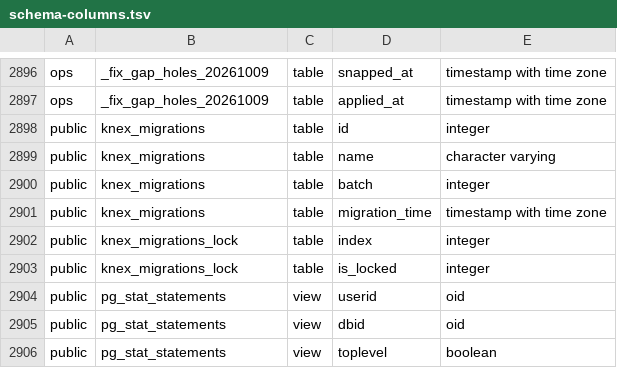
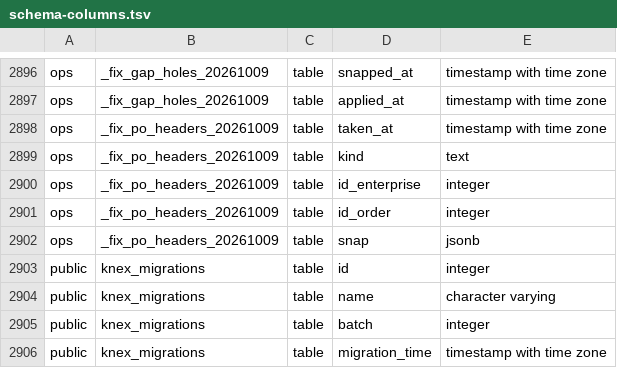
Before and after one commit to packiot/packiot-stack-alpha, a TSV file: dev/seed/schema-columns.tsv, drawn as a sheet; only a part is shown, gaps mark what is left out; the shorter side is filled out with more unchanged rows.

```diff
--- a/dev/seed/schema-columns.tsv
+++ b/dev/seed/schema-columns.tsv
@@ -2897,2 +2897,7 @@ ops	_fix_gap_holes_20261009	table	snapped_at	timestamp with time zone
 ops	_fix_gap_holes_20261009	table	applied_at	timestamp with time zone
+ops	_fix_po_headers_20261009	table	taken_at	timestamp with time zone
+ops	_fix_po_headers_20261009	table	kind	text
+ops	_fix_po_headers_20261009	table	id_enterprise	integer
+ops	_fix_po_headers_20261009	table	id_order	integer
+ops	_fix_po_headers_20261009	table	snap	jsonb
 public	knex_migrations	table	id	integer
```
Also changed, not shown: 1 other file.
